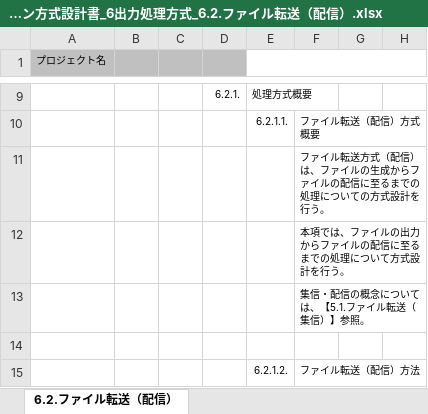
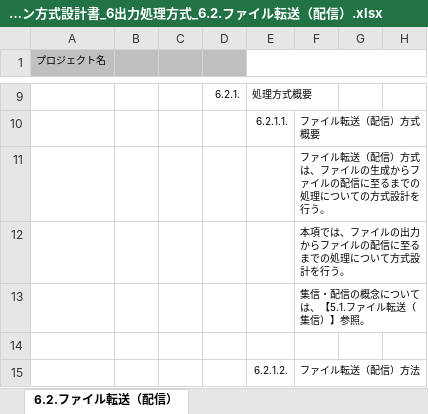
Before and after one commit to Fintan-contents/application-architecture-sample, an Excel workbook: nablarch_sample/アプリケーション方式設計書_6出力処理方式_6.2.ファイル転送（配信）.xlsx, sheet 6.2.ファイル転送（配信）, drawn as a sheet; only a part is shown, gaps mark what is left out; values as stored, in another font and other column widths than the file's, no borders; charts and pictures not drawn; the diff names each change by its address in the sheet, - before the commit and + after, or states it on an @@ line.

Commit message:
表記ゆれ修正

```diff
--- a/nablarch_sample/アプリケーション方式設計書_6出力処理方式_6.2.ファイル転送（配信）.xlsx (sheet 6.2.ファイル転送（配信）)
+++ b/nablarch_sample/アプリケーション方式設計書_6出力処理方式_6.2.ファイル転送（配信）.xlsx (sheet 6.2.ファイル転送（配信）)
-F11: …イル転送方式（配信）は、ファ…
+F11: …イル転送（配信）方式は、ファ…
```
